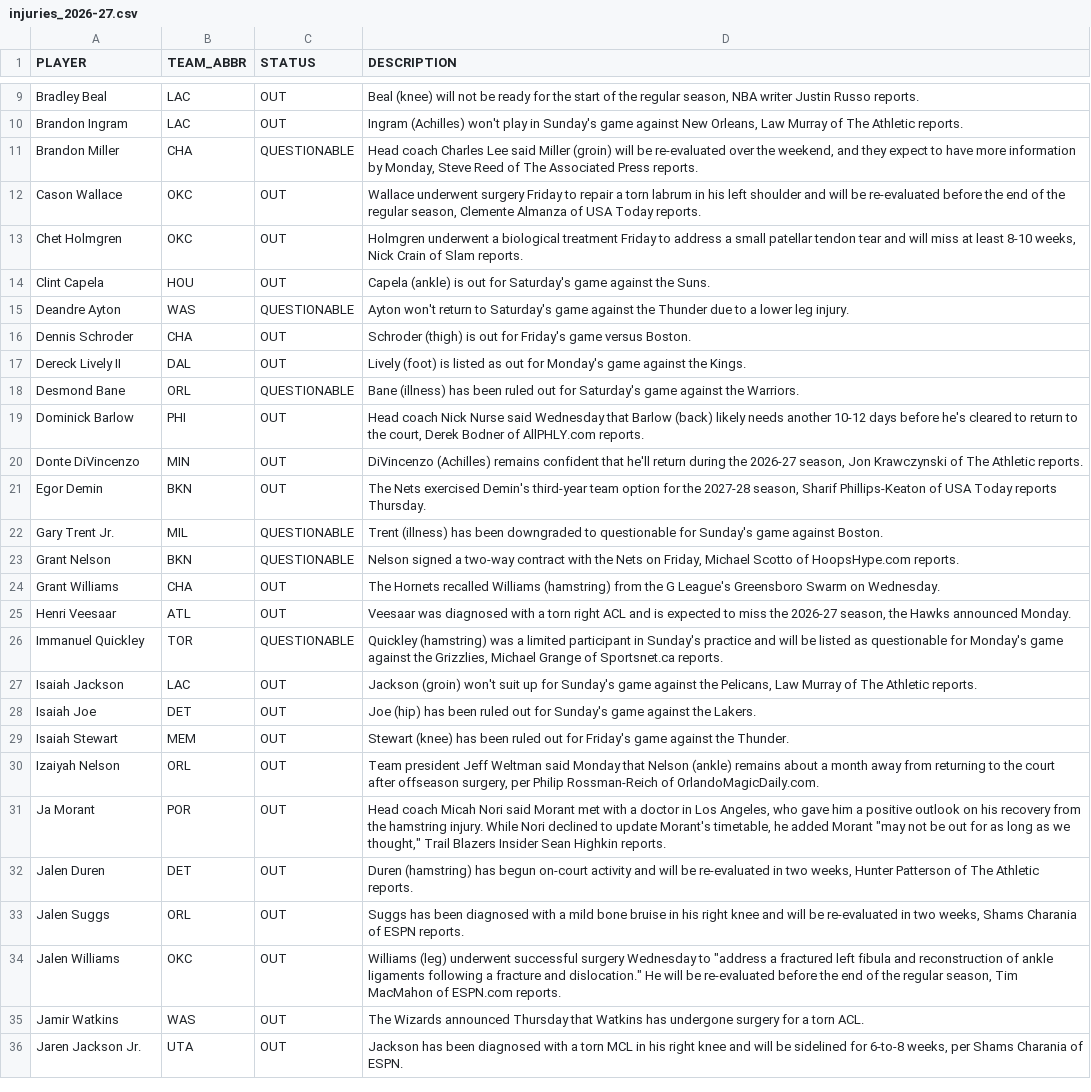
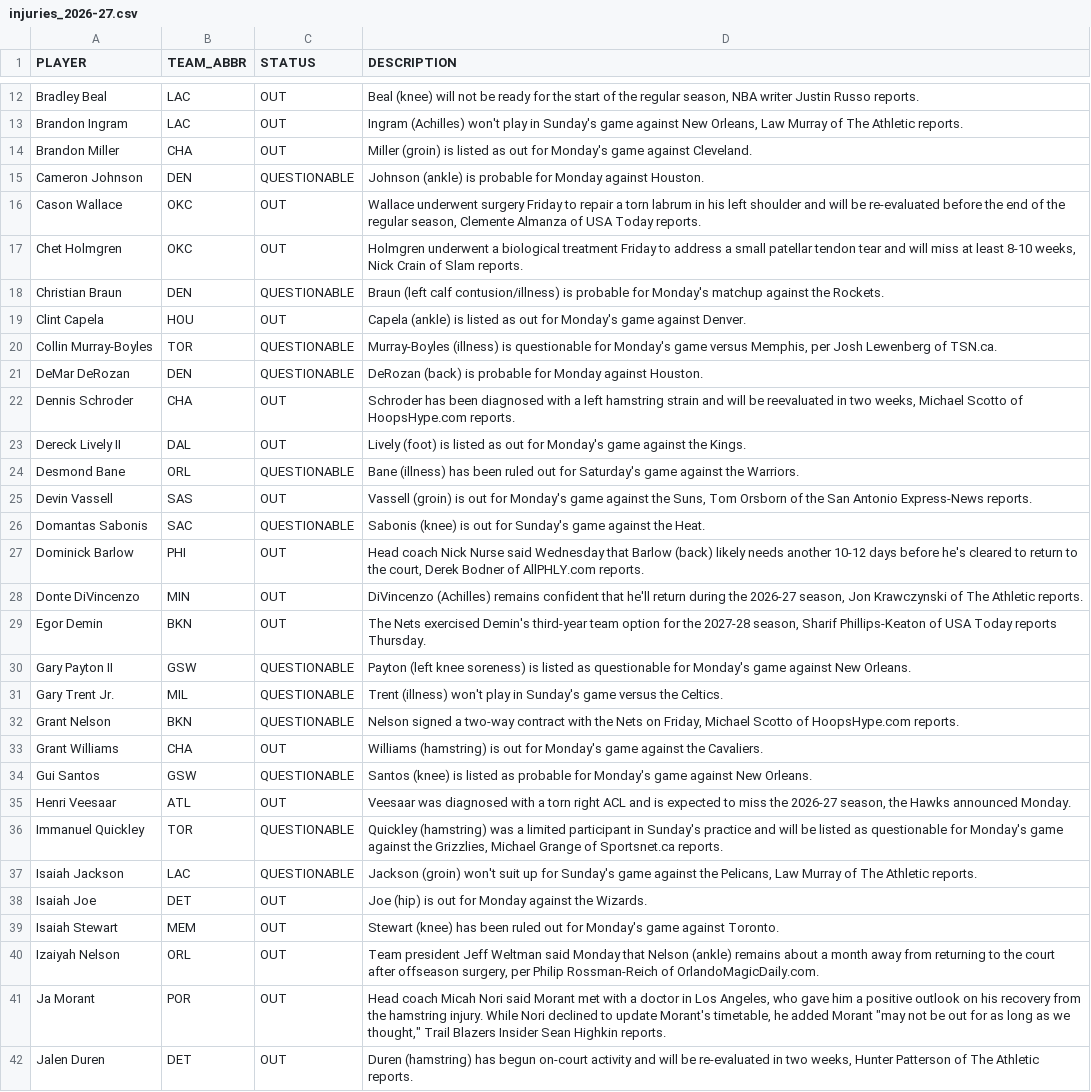
Before and after one commit to vuksannemanja-sketch/nba-quant-engine, a CSV file: data/injuries_2026-27.csv, drawn as a sheet; only a part is shown, gaps mark what is left out; the shorter side is filled out with more unchanged rows; the diff covers the shown part only.

Commit message:
data: daily refresh 2026-11-09

```diff
--- a/data/injuries_2026-27.csv
+++ b/data/injuries_2026-27.csv
@@ -10,10 +13,15 @@ Bradley Beal,LAC,OUT,"Beal (knee) will not be ready for the start of the regular
 Brandon Ingram,LAC,OUT,"Ingram (Achilles) won't play in Sunday's game against New Orleans, Law Murray of The Athletic reports."
-Brandon Miller,CHA,QUESTIONABLE,"Head coach Charles Lee said Miller (groin) will be re-evaluated over the weekend, and they expect to have more information by Monday, Steve Reed of The Associated Press reports."
+Brandon Miller,CHA,OUT,Miller (groin) is listed as out for Monday's game against Cleveland.
+Cameron Johnson,DEN,QUESTIONABLE,Johnson (ankle) is probable for Monday against Houston.
 Cason Wallace,OKC,OUT,"Wallace underwent surgery Friday to repair a torn labrum in his left shoulder and will be re-evaluated before the end of the regular season, Clemente Almanza of USA Today reports."
 Chet Holmgren,OKC,OUT,"Holmgren underwent a biological treatment Friday to address a small patellar tendon tear and will miss at least 8-10 weeks, Nick Crain of Slam reports."
-Clint Capela,HOU,OUT,Capela (ankle) is out for Saturday's game against the Suns.
-Deandre Ayton,WAS,QUESTIONABLE,Ayton won't return to Saturday's game against the Thunder due to a lower leg injury.
-Dennis Schroder,CHA,OUT,Schroder (thigh) is out for Friday's game versus Boston.
+Christian Braun,DEN,QUESTIONABLE,Braun (left calf contusion/illness) is probable for Monday's matchup against the Rockets.
+Clint Capela,HOU,OUT,Capela (ankle) is listed as out for Monday's game against Denver.
+Collin Murray-Boyles,TOR,QUESTIONABLE,"Murray-Boyles (illness) is questionable for Monday's game versus Memphis, per Josh Lewenberg of TSN.ca."
+DeMar DeRozan,DEN,QUESTIONABLE,DeRozan (back) is probable for Monday against Houston.
+Dennis Schroder,CHA,OUT,"Schroder has been diagnosed with a left hamstring strain and will be reevaluated in two weeks, Michael Scotto of HoopsHype.com reports."
 Dereck Lively II,DAL,OUT,Lively (foot) is listed as out for Monday's game against the Kings.
 Desmond Bane,ORL,QUESTIONABLE,Bane (illness) has been ruled out for Saturday's game against the Warriors.
+Devin Vassell,SAS,OUT,"Vassell (groin) is out for Monday's game against the Suns, Tom Orsborn of the San Antonio Express-News reports."
+Domantas Sabonis,SAC,QUESTIONABLE,Sabonis (knee) is out for Sunday's game against the Heat.
 Dominick Barlow,PHI,OUT,"Head coach Nick Nurse said Wednesday that Barlow (back) likely needs another 10-12 days before he's cleared to return to the court, Derek Bodner of AllPHLY.com reports."
@@ -21,10 +29,12 @@ Donte DiVincenzo,MIN,OUT,"DiVincenzo (Achilles) remains confident that he'll ret
 Egor Demin,BKN,OUT,"The Nets exercised Demin's third-year team option for the 2027-28 season, Sharif Phillips-Keaton of USA Today reports Thursday."
-Gary Trent Jr.,MIL,QUESTIONABLE,Trent (illness) has been downgraded to questionable for Sunday's game against Boston.
+Gary Payton II,GSW,QUESTIONABLE,Payton (left knee soreness) is listed as questionable for Monday's game against New Orleans.
+Gary Trent Jr.,MIL,QUESTIONABLE,Trent (illness) won't play in Sunday's game versus the Celtics.
 Grant Nelson,BKN,QUESTIONABLE,"Nelson signed a two-way contract with the Nets on Friday, Michael Scotto of HoopsHype.com reports."
-Grant Williams,CHA,OUT,The Hornets recalled Williams (hamstring) from the G League's Greensboro Swarm on Wednesday.
+Grant Williams,CHA,OUT,Williams (hamstring) is out for Monday's game against the Cavaliers.
+Gui Santos,GSW,QUESTIONABLE,Santos (knee) is listed as probable for Monday's game against New Orleans.
 Henri Veesaar,ATL,OUT,"Veesaar was diagnosed with a torn right ACL and is expected to miss the 2026-27 season, the Hawks announced Monday."
 Immanuel Quickley,TOR,QUESTIONABLE,"Quickley (hamstring) was a limited participant in Sunday's practice and will be listed as questionable for Monday's game against the Grizzlies, Michael Grange of Sportsnet.ca reports."
-Isaiah Jackson,LAC,OUT,"Jackson (groin) won't suit up for Sunday's game against the Pelicans, Law Murray of The Athletic reports."
-Isaiah Joe,DET,OUT,Joe (hip) has been ruled out for Sunday's game against the Lakers.
-Isaiah Stewart,MEM,OUT,Stewart (knee) has been ruled out for Friday's game against the Thunder.
+Isaiah Jackson,LAC,QUESTIONABLE,"Jackson (groin) won't suit up for Sunday's game against the Pelicans, Law Murray of The Athletic reports."
+Isaiah Joe,DET,OUT,Joe (hip) is out for Monday against the Wizards.
+Isaiah Stewart,MEM,OUT,Stewart (knee) has been ruled out for Monday's game against Toronto.
 Izaiyah Nelson,ORL,OUT,"Team president Jeff Weltman said Monday that Nelson (ankle) remains about a month away from returning to the court after offseason surgery, per Philip Rossman-Reich of OrlandoMagicDaily.com."
```
Also changed, not shown: 12 added rows, 2 removed rows and 23 edited cells elsewhere in this file, data/def_matchup_2026-27.csv, data/players_2026-27.csv, 12 other files.
